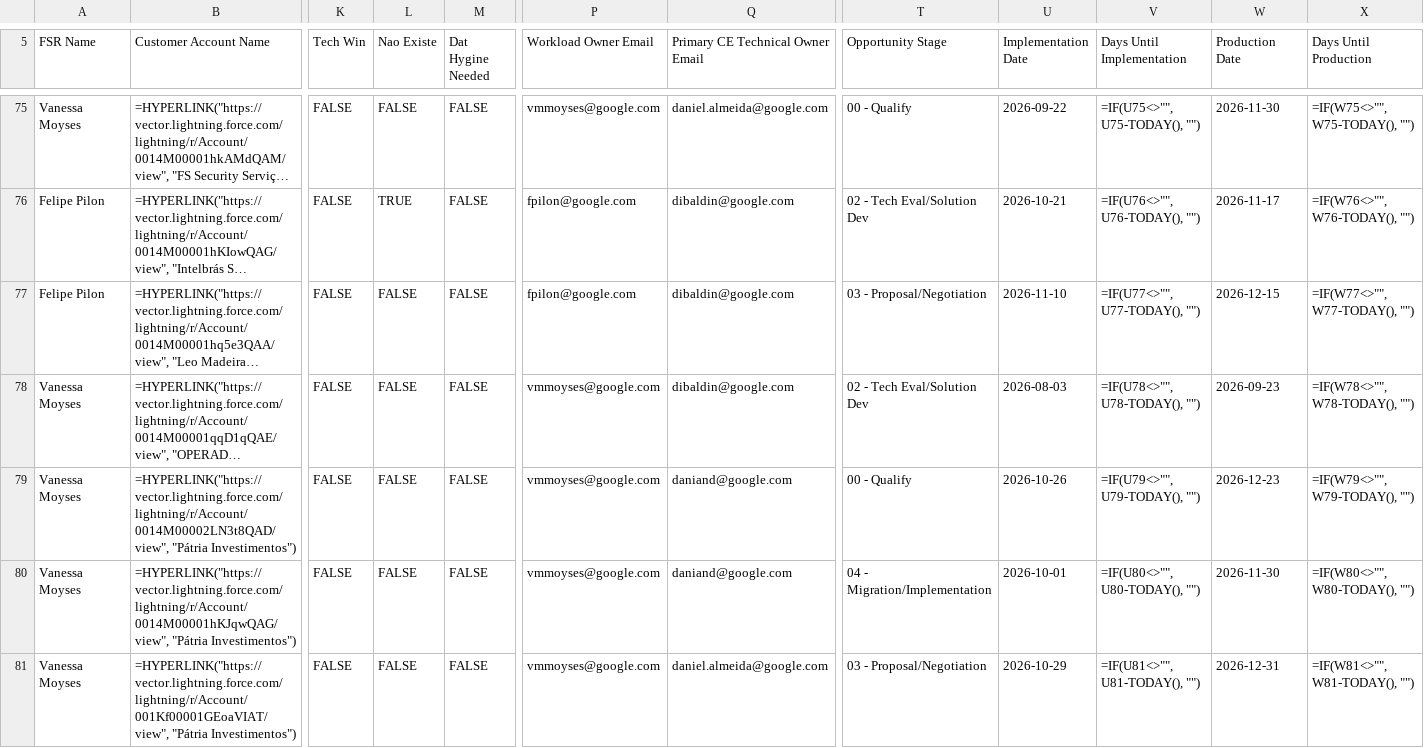
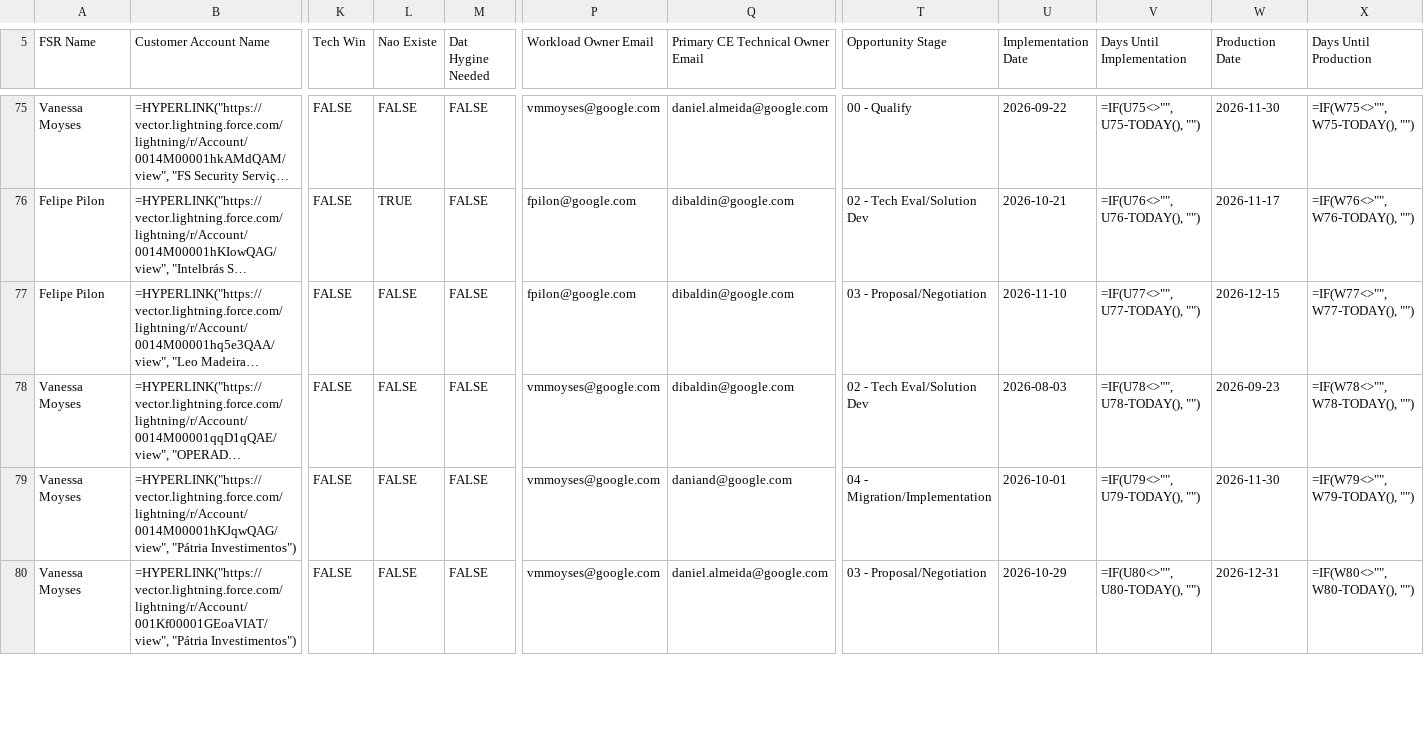
Before and after one commit to oliverhartley/Decks_My_Partners, a CSV file: fsr_decks_data/rollup_oliver_followup.csv, drawn as a sheet; only a part is shown, gaps mark what is left out; long unchanged cells end in …; removed rows and columns are numbered as before the commit, all else as after; rows hold the shown columns only; the diff covers the shown part only; the diff names each change by its address in the sheet, - before the commit and + after, or states it on an @@ line.

Commit message:
Daily automated sync of FSR Management Dashboard - Oliver Hartley

```diff
--- a/fsr_decks_data/rollup_oliver_followup.csv
+++ b/fsr_decks_data/rollup_oliver_followup.csv
-row 79: Vanessa Moyses | =HYPERLINK("https://vector.lightning.force.com/lightning/r/Account/0014M00002LN3t8QAD/view", "Pátria Investimentos") | FALSE | FALSE | FALSE | vmmoyses@google.com | daniand@google.com | 00 - Qualify | 2026-10-26 | =IF(U79<>"", U79-TODAY(), "") | 2026-12-23 | =IF(W79<>"", W79-TODAY(), "")
-V79 (Days Until Implementation): =IF(U80<>"", U80-TODAY(), "")
+V79 (Days Until Implementation): =IF(U79<>"", U79-TODAY(), "")
-X79 (Days Until Production): =IF(W80<>"", W80-TODAY(), "")
+X79 (Days Until Production): =IF(W79<>"", W79-TODAY(), "")
-V80 (Days Until Implementation): =IF(U81<>"", U81-TODAY(), "")
+V80 (Days Until Implementation): =IF(U80<>"", U80-TODAY(), "")
-X80 (Days Until Production): =IF(W81<>"", W81-TODAY(), "")
+X80 (Days Until Production): =IF(W80<>"", W80-TODAY(), "")
```
Also changed, not shown: 2 added rows, 1 removed row and 106 edited cells elsewhere in this file, fsr_decks_data/date_changes_1JbaDkmltkqu6aaAKRszEwVFRsJxUSCofCWUKtwcjAhs.csv, fsr_decks_data/rollup_oliver_matchmaker.csv, 3 other files.
